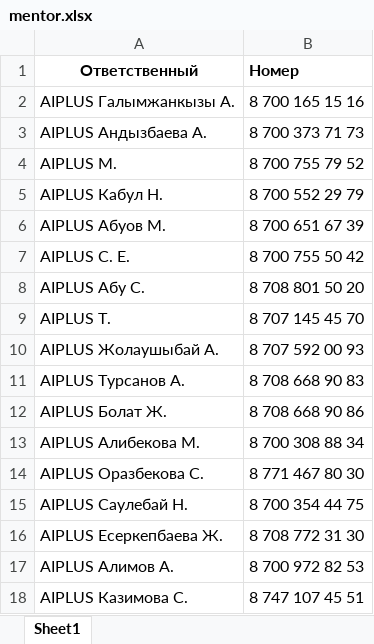
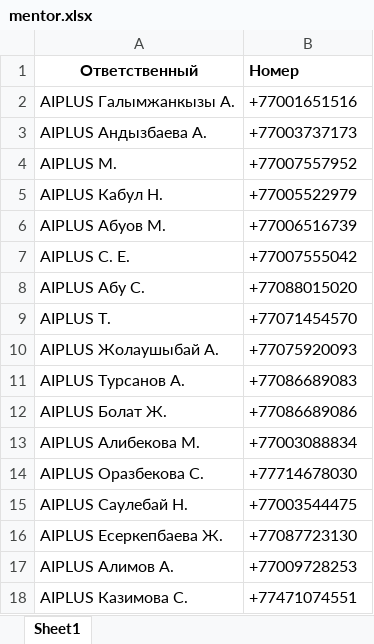
Before and after one commit to AiplusAdmin/attendence-almaty-server, an Excel workbook: mentor.xlsx, sheet Sheet1, drawn as a sheet; values as stored, in another font and other column widths than the file's, no borders; the diff names each change by its address in the sheet, - before the commit and + after, or states it on an @@ line.

```diff
--- a/mentor.xlsx (sheet Sheet1)
+++ b/mentor.xlsx (sheet Sheet1)
-B2 (Номер): 8 700 165 15 16
+B2 (Номер): +77001651516
-B3 (Номер): 8 700 373 71 73
+B3 (Номер): +77003737173
-B4 (Номер): 8 700 755 79 52
+B4 (Номер): +77007557952
-B5 (Номер): 8 700 552 29 79
+B5 (Номер): +77005522979
-B6 (Номер): 8 700 651 67 39
+B6 (Номер): +77006516739
-B7 (Номер): 8 700 755 50 42
+B7 (Номер): +77007555042
-B8 (Номер): 8 708 801 50 20
+B8 (Номер): +77088015020
-B9 (Номер): 8 707 145 45 70
+B9 (Номер): +77071454570
-B10 (Номер): 8 707 592 00 93
+B10 (Номер): +77075920093
-B11 (Номер): 8 708 668 90 83
+B11 (Номер): +77086689083
-B12 (Номер): 8 708 668 90 86
+B12 (Номер): +77086689086
-B13 (Номер): 8 700 308 88 34
+B13 (Номер): +77003088834
-B14 (Номер): 8 771 467 80 30
+B14 (Номер): +77714678030
-B15 (Номер): 8 700 354 44 75
+B15 (Номер): +77003544475
-B16 (Номер): 8 708 772 31 30
+B16 (Номер): +77087723130
-B17 (Номер): 8 700 972 82 53
+B17 (Номер): +77009728253
-B18 (Номер): 8 747 107 45 51
+B18 (Номер): +77471074551
```
Also changed, not shown: 5 класс темы.xlsx, 6 класс темы.xlsx, 16 other files.
